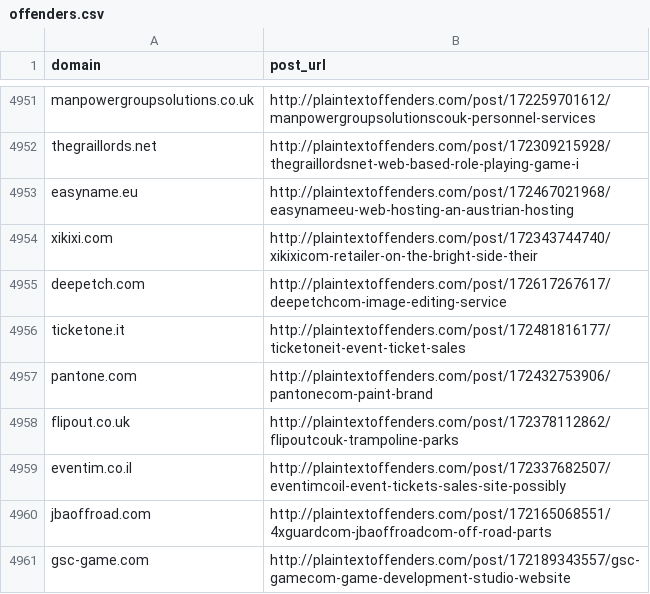
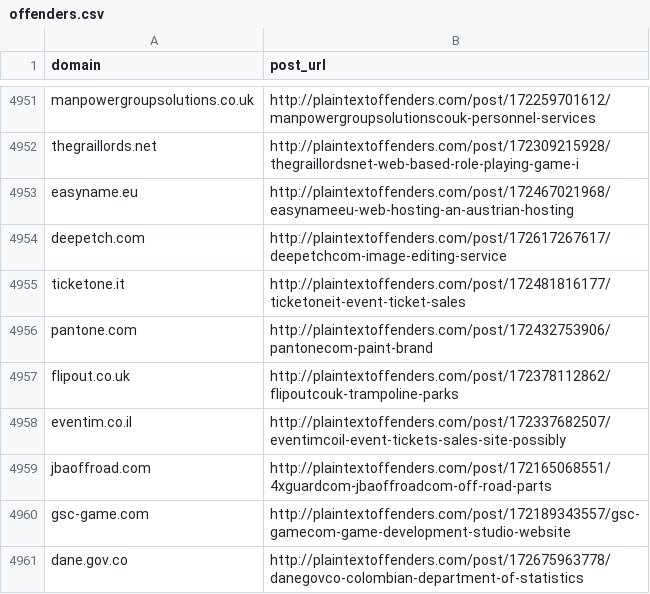
Before and after one commit to plaintextoffenders/plaintextoffenders, a CSV file: offenders.csv, drawn as a sheet; only a part is shown, gaps mark what is left out; the shorter side is filled out with more unchanged rows.

Commit message:
xikixi.com reformed offender

```diff
--- a/offenders.csv
+++ b/offenders.csv
@@ -4953,3 +4953,2 @@ thegraillords.net,http://plaintextoffenders.com/post/172309215928/thegraillordsn
 easyname.eu,http://plaintextoffenders.com/post/172467021968/easynameeu-web-hosting-an-austrian-hosting
-xikixi.com,http://plaintextoffenders.com/post/172343744740/xikixicom-retailer-on-the-bright-side-their
 deepetch.com,http://plaintextoffenders.com/post/172617267617/deepetchcom-image-editing-service
```
Also changed, not shown: reformed.csv.
